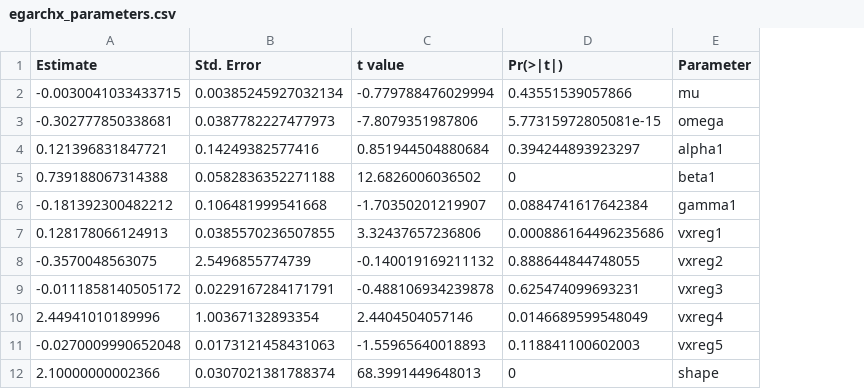
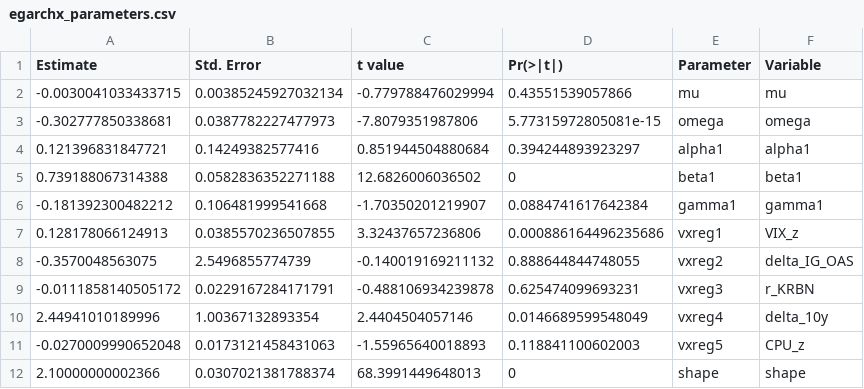
Before and after one commit to sathvik-gorle/green-bond-research, a CSV file: data/exports/tables/egarchx_parameters.csv, drawn as a sheet; the diff names each change by its address in the sheet, - before the commit and + after, or states it on an @@ line.

```diff
--- a/data/exports/tables/egarchx_parameters.csv
+++ b/data/exports/tables/egarchx_parameters.csv
+column F (Variable), rows 2-12: mu | omega | alpha1 | beta1 | gamma1 | VIX_z | delta_IG_OAS | r_KRBN | delta_10y | CPU_z | shape
```
Also changed, not shown: data/exports/tables/egarchx_hedged_parameters.csv, 3 other files.
